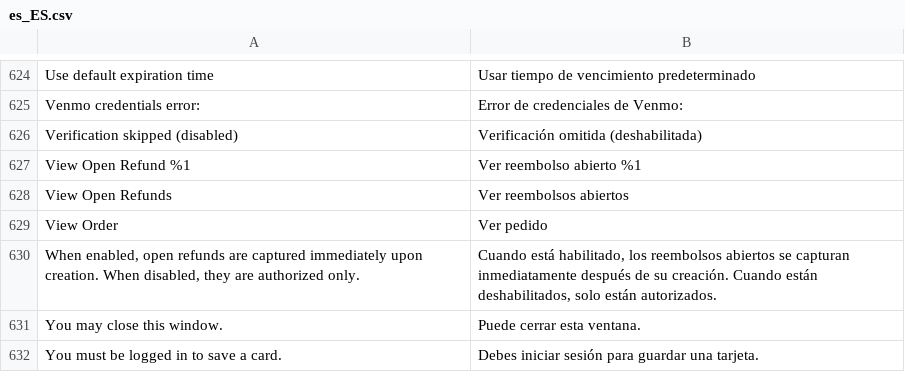
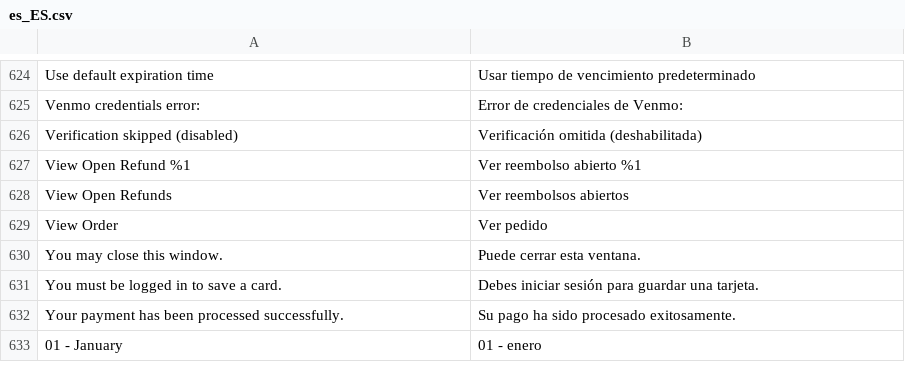
Before and after one commit to Fiserv/adobe-commerce-plugin, a CSV file: i18n/es_ES.csv, drawn as a sheet; only a part is shown, gaps mark what is left out; the shorter side is filled out with more unchanged rows; the diff names each change by its address in the sheet, - before the commit and + after, or states it on an @@ line.

```diff
--- a/i18n/es_ES.csv
+++ b/i18n/es_ES.csv
-row 630: When enabled, open refunds are captured immediately upon creation. When disabled, they are authorized only. | Cuando está habilitado, los reembolsos abiertos se capturan inmediatamente después de su creación. Cuando están deshabilitados, solo están autorizados.
```
Also changed, not shown: i18n/fa_IR.csv, i18n/fr_FR.csv, 30 other files.
